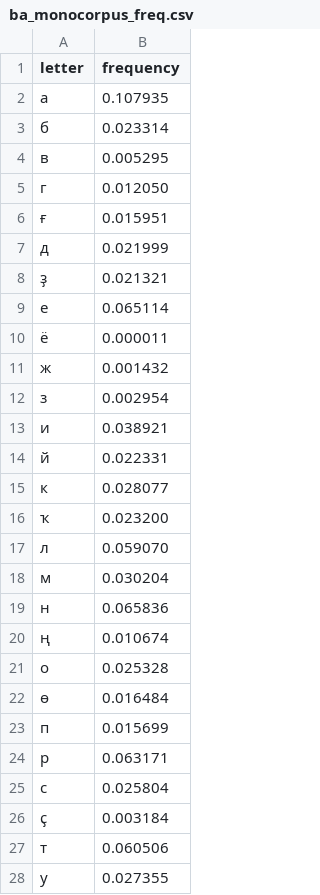
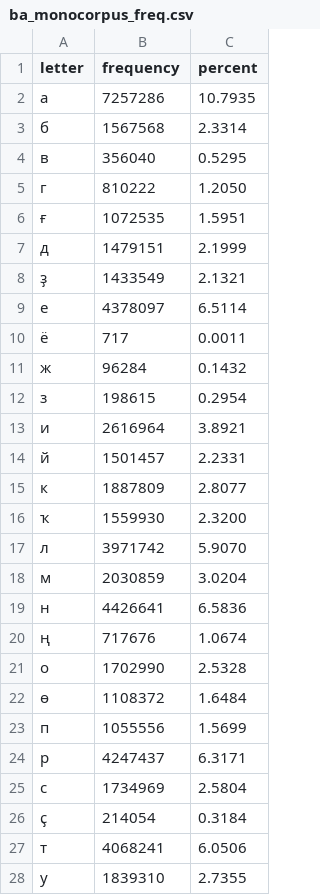
Before and after one commit to ApsuaHatsa/rf-keyboard-corpora, a CSV file: data/bak/stdbug/frequencies/ba_monocorpus_freq.csv, drawn as a sheet; only a part is shown; the diff covers the shown part only; the diff names each change by its address in the sheet, - before the commit and + after, or states it on an @@ line.

Commit message:
Separate entry count and percentage

```diff
--- a/data/bak/stdbug/frequencies/ba_monocorpus_freq.csv
+++ b/data/bak/stdbug/frequencies/ba_monocorpus_freq.csv
+column C (percent), rows 2-28: 10.7935 | 2.3314 | 0.5295 | 1.2050 | 1.5951 | 2.1999 | 2.1321 | 6.5114 | 0.0011 | 0.1432 | 0.2954 | 3.8921 | 2.2331 | 2.8077 | 2.3200 | 5.9070 | 3.0204 | 6.5836 | 1.0674 | 2.5328 | 1.6484 | 1.5699 | 6.3171 | 2.5804 | 0.3184 | 6.0506 | 2.7355
-B2 (frequency): 0.107935
+B2 (frequency): 7257286
-B3 (frequency): 0.023314
+B3 (frequency): 1567568
-B4 (frequency): 0.005295
+B4 (frequency): 356040
-B5 (frequency): 0.012050
+B5 (frequency): 810222
-B6 (frequency): 0.015951
+B6 (frequency): 1072535
-B7 (frequency): 0.021999
+B7 (frequency): 1479151
-B8 (frequency): 0.021321
+B8 (frequency): 1433549
-B9 (frequency): 0.065114
+B9 (frequency): 4378097
-B10 (frequency): 0.000011
+B10 (frequency): 717
-B11 (frequency): 0.001432
+B11 (frequency): 96284
-B12 (frequency): 0.002954
+B12 (frequency): 198615
-B13 (frequency): 0.038921
+B13 (frequency): 2616964
-B14 (frequency): 0.022331
+B14 (frequency): 1501457
-B15 (frequency): 0.028077
+B15 (frequency): 1887809
-B16 (frequency): 0.023200
+B16 (frequency): 1559930
-B17 (frequency): 0.059070
+B17 (frequency): 3971742
-B18 (frequency): 0.030204
+B18 (frequency): 2030859
-B19 (frequency): 0.065836
+B19 (frequency): 4426641
-B20 (frequency): 0.010674
+B20 (frequency): 717676
-B21 (frequency): 0.025328
+B21 (frequency): 1702990
-B22 (frequency): 0.016484
+B22 (frequency): 1108372
-B23 (frequency): 0.015699
+B23 (frequency): 1055556
-B24 (frequency): 0.063171
+B24 (frequency): 4247437
-B25 (frequency): 0.025804
+B25 (frequency): 1734969
-B26 (frequency): 0.003184
+B26 (frequency): 214054
-B27 (frequency): 0.060506
+B27 (frequency): 4068241
-B28 (frequency): 0.027355
+B28 (frequency): 1839310
```
Also changed, not shown: 15 edited cells elsewhere in this file.
